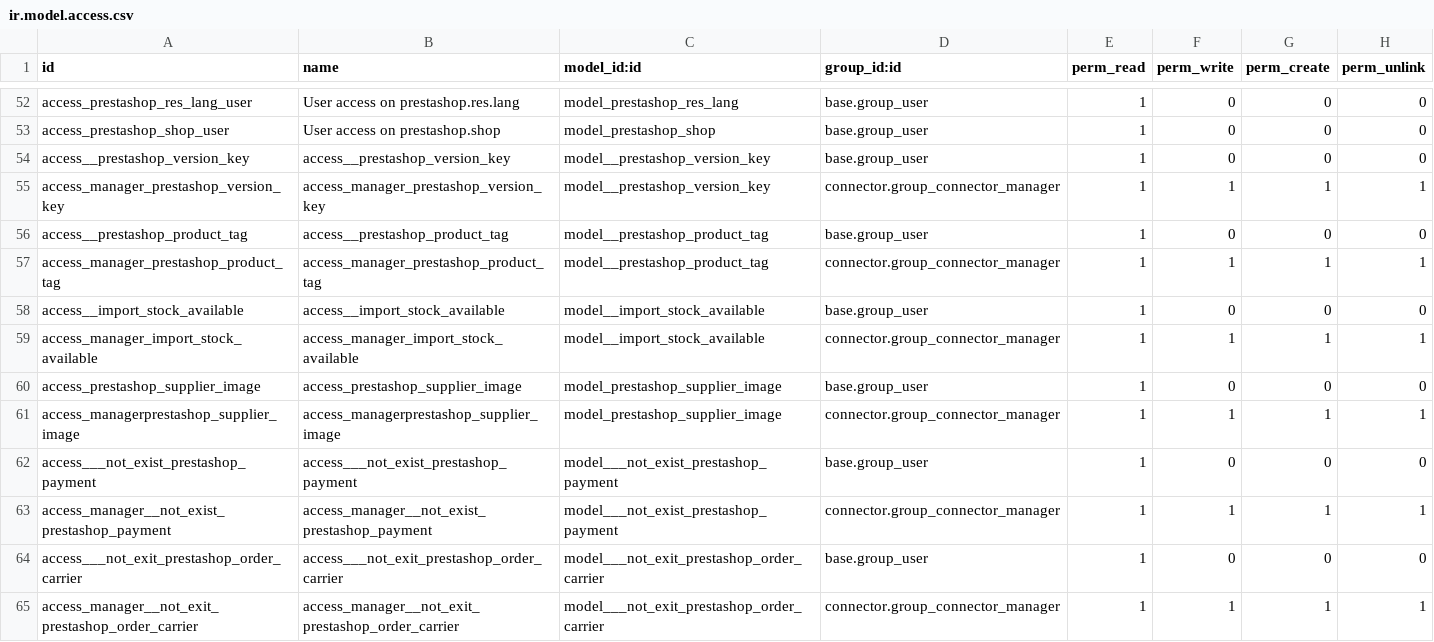
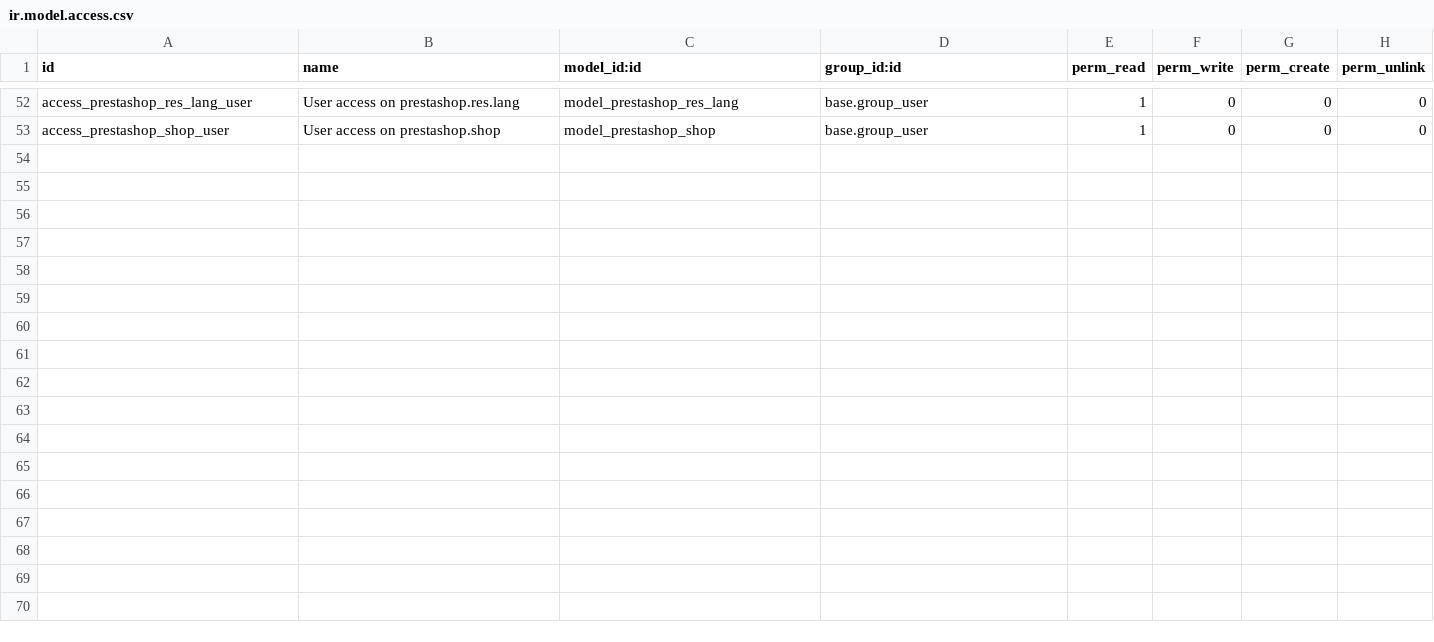
Before and after one commit to OCA/connector-prestashop, a CSV file: connector_prestashop/security/ir.model.access.csv, drawn as a sheet; only a part is shown, gaps mark what is left out; the diff names each change by its address in the sheet, - before the commit and + after, or states it on an @@ line.

Commit message:
[MIG] connector_prestashop: Migration to 13.0

```diff
--- a/connector_prestashop/security/ir.model.access.csv
+++ b/connector_prestashop/security/ir.model.access.csv
-row 54: access__prestashop_version_key | access__prestashop_version_key | model__prestashop_version_key | base.group_user | 1 | 0 | 0 | 0
-row 55: access_manager_prestashop_version_key | access_manager_prestashop_version_key | model__prestashop_version_key | connector.group_connector_manager | 1 | 1 | 1 | 1
-row 56: access__prestashop_product_tag | access__prestashop_product_tag | model__prestashop_product_tag | base.group_user | 1 | 0 | 0 | 0
-row 57: access_manager_prestashop_product_tag | access_manager_prestashop_product_tag | model__prestashop_product_tag | connector.group_connector_manager | 1 | 1 | 1 | 1
-row 58: access__import_stock_available | access__import_stock_available | model__import_stock_available | base.group_user | 1 | 0 | 0 | 0
-row 59: access_manager_import_stock_available | access_manager_import_stock_available | model__import_stock_available | connector.group_connector_manager | 1 | 1 | 1 | 1
-row 60: access_prestashop_supplier_image | access_prestashop_supplier_image | model_prestashop_supplier_image | base.group_user | 1 | 0 | 0 | 0
-row 61: access_managerprestashop_supplier_image | access_managerprestashop_supplier_image | model_prestashop_supplier_image | connector.group_connector_manager | 1 | 1 | 1 | 1
-row 62: access___not_exist_prestashop_payment | access___not_exist_prestashop_payment | model___not_exist_prestashop_payment | base.group_user | 1 | 0 | 0 | 0
-row 63: access_manager__not_exist_prestashop_payment | access_manager__not_exist_prestashop_payment | model___not_exist_prestashop_payment | connector.group_connector_manager | 1 | 1 | 1 | 1
-row 64: access___not_exit_prestashop_order_carrier | access___not_exit_prestashop_order_carrier | model___not_exit_prestashop_order_carrier | base.group_user | 1 | 0 | 0 | 0
-row 65: access_manager__not_exit_prestashop_order_carrier | access_manager__not_exit_prestashop_order_carrier | model___not_exit_prestashop_order_carrier | connector.group_connector_manager | 1 | 1 | 1 | 1
```
Also changed, not shown: 50 other files.
